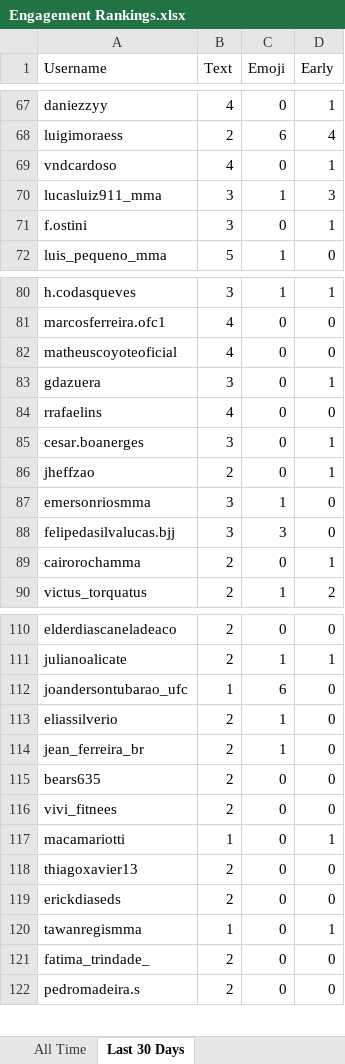
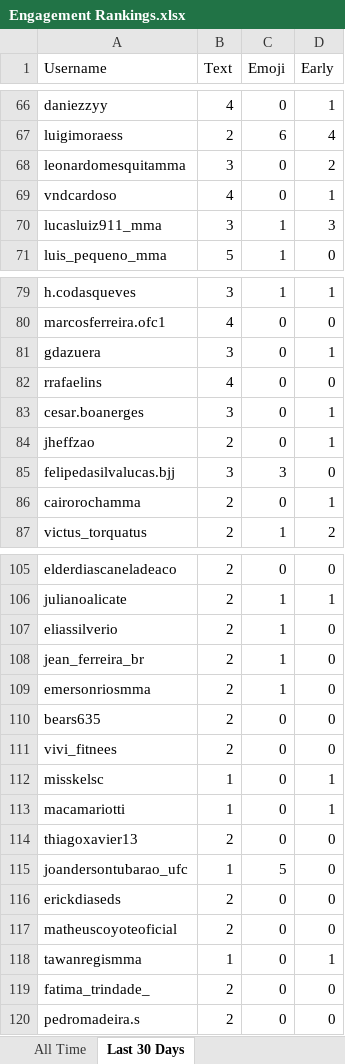
Before and after one commit to paxlucta/peace-grappler, an Excel workbook: Engagement Rankings.xlsx, sheet Last 30 Days, drawn as a sheet; only a part is shown, gaps mark what is left out; values as stored, in another font and other column widths than the file's, no borders; removed rows and columns are numbered as before the commit, all else as after; the diff covers the shown part only; the diff names each change by its address in the sheet, - before the commit and + after, or states it on an @@ line.

```diff
--- a/Engagement Rankings.xlsx (sheet Last 30 Days)
+++ b/Engagement Rankings.xlsx (sheet Last 30 Days)
+row 68: leonardomesquitamma | 3 | 0 | 2
-row 71: f.ostini | 3 | 0 | 1
-row 82: matheuscoyoteoficial | 4 | 0 | 0
-row 87: emersonriosmma | 3 | 1 | 0
-row 112: joandersontubarao_ufc | 1 | 6 | 0
+row 109: emersonriosmma | 2 | 1 | 0
+row 112: misskelsc | 1 | 0 | 1
+row 115: joandersontubarao_ufc | 1 | 5 | 0
+row 117: matheuscoyoteoficial | 2 | 0 | 0
```
Also changed, not shown: 10 added rows, 20 removed rows and 9 edited cells elsewhere in this sheet, 11 other files.
